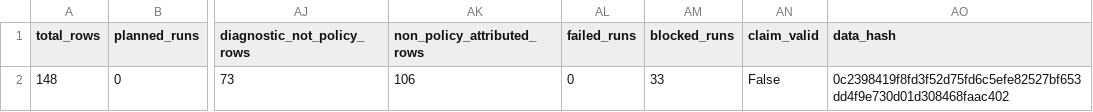
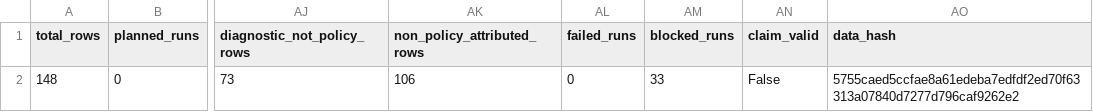
Before and after one commit to amtellezfernandez/AlpaBridge, a CSV file: artifacts/cvm/results/summary.csv, drawn as a sheet; only a part is shown, gaps mark what is left out; the diff names each change by its address in the sheet, - before the commit and + after, or states it on an @@ line.

Commit message:
Add validated AlpaSim protocol replay evidence

```diff
--- a/artifacts/cvm/results/summary.csv
+++ b/artifacts/cvm/results/summary.csv
-AO2 (data_hash): 0c2398419f8fd3f52d75fd6c5efe82527bf653dd4f9e730d01d308468faac402
+AO2 (data_hash): 5755caed5ccfae8a61edeba7edfdf2ed70f63313a07840d7277d796caf9262e2
```
Also changed, not shown: 47 other files.
